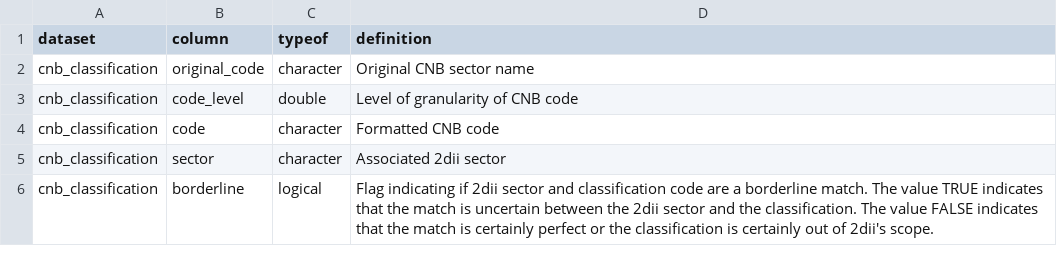
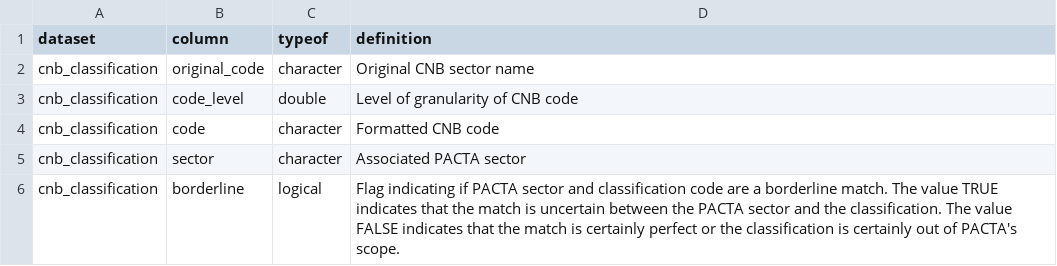
Before and after one commit to RMI-PACTA/r2dii.data, a CSV file: data-raw/data_dictionary/cnb_classification.csv, drawn as a sheet.

```diff
--- a/data-raw/data_dictionary/cnb_classification.csv
+++ b/data-raw/data_dictionary/cnb_classification.csv
@@ -4,3 +4,3 @@ cnb_classification,code_level,double,Level of granularity of CNB code
 cnb_classification,code,character,Formatted CNB code
-cnb_classification,sector,character,Associated 2dii sector
-cnb_classification,borderline,logical,Flag indicating if 2dii sector and classification code are a borderline match. The value TRUE indicates that the match is uncertain between the 2dii sector and the classification. The value FALSE indicates that the match is certainly perfect or the classification is certainly out of 2dii's scope.
+cnb_classification,sector,character,Associated PACTA sector
+cnb_classification,borderline,logical,Flag indicating if PACTA sector and classification code are a borderline match. The value TRUE indicates that the match is uncertain between the PACTA sector and the classification. The value FALSE indicates that the match is certainly perfect or the classification is certainly out of PACTA's scope.
```
Also changed, not shown: data-raw/data_dictionary/gics_classification.csv, data-raw/data_dictionary/isic_classification.csv, 23 other files.
